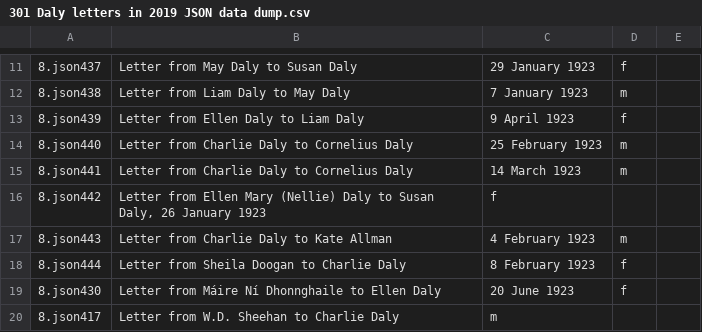
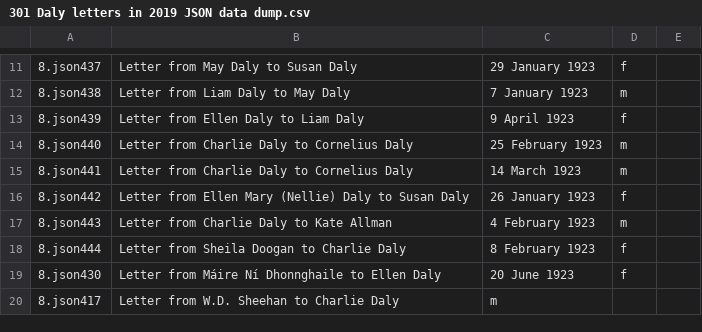
Before and after one commit to MonikaBarget/FeministDH, a CSV file: 301 Daly letters in 2019 JSON data dump.csv, drawn as a sheet; only a part is shown, gaps mark what is left out.

Commit message:
Update 301 Daly letters in 2019 JSON data dump.csv

```diff
--- a/301 Daly letters in 2019 JSON data dump.csv
+++ b/301 Daly letters in 2019 JSON data dump.csv
@@ -15,3 +15,3 @@
 8.json441 , Letter from Charlie Daly to Cornelius Daly, 14 March 1923,m
-8.json442 ," Letter from Ellen Mary (Nellie) Daly to Susan Daly, 26 January 1923",f
+8.json442 , Letter from Ellen Mary (Nellie) Daly to Susan Daly, 26 January 1923,f
 8.json443 , Letter from Charlie Daly to Kate Allman, 4 February 1923,m
```
